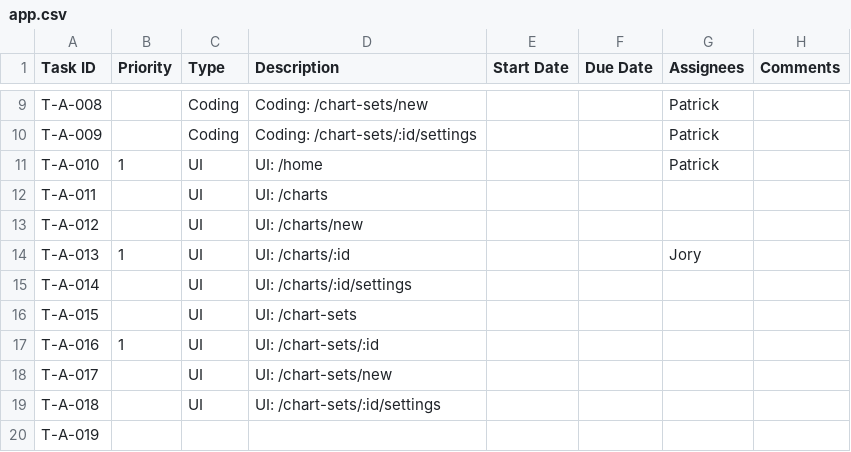
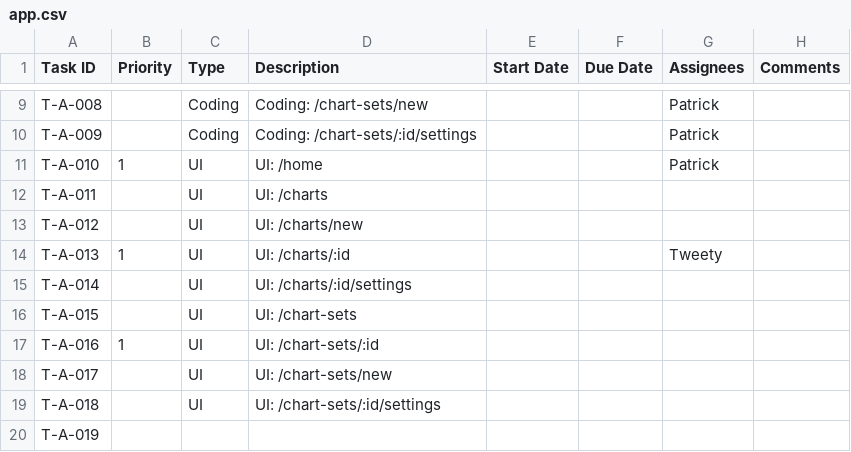
Before and after one commit to CVBDL/EagleEye-Docs, a CSV file: tasks/app.csv, drawn as a sheet; only a part is shown, gaps mark what is left out.

Commit message:
Update app.csv
Updated task for tweety

```diff
--- a/tasks/app.csv
+++ b/tasks/app.csv
@@ -13,3 +13,3 @@ T-A-011,,UI,UI: /charts,,,,
 T-A-012,,UI,UI: /charts/new,,,,
-T-A-013,1,UI,UI: /charts/:id,,,Jory,
+T-A-013,1,UI,UI: /charts/:id,,,Tweety,
 T-A-014,,UI, UI: /charts/:id/settings,,,,
```
